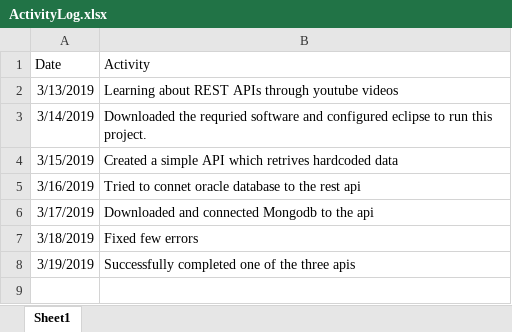
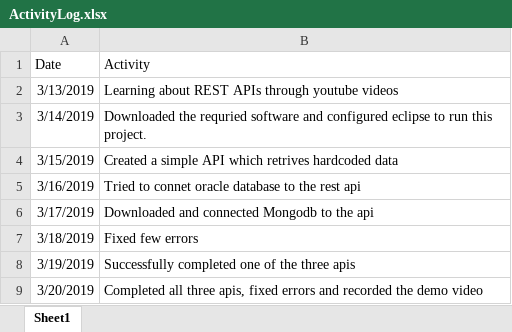
Before and after one commit to madhumitaganga/restapi, an Excel workbook: ActivityLog.xlsx, sheet Sheet1, drawn as a sheet; values as stored, in another font and other column widths than the file's, no borders; the diff names each change by its address in the sheet, - before the commit and + after, or states it on an @@ line.

```diff
--- a/ActivityLog.xlsx (sheet Sheet1)
+++ b/ActivityLog.xlsx (sheet Sheet1)
+row 9: 3/20/2019 | Completed all three apis, fixed errors and recorded the demo video
```
Also changed, not shown: 52 other files.
